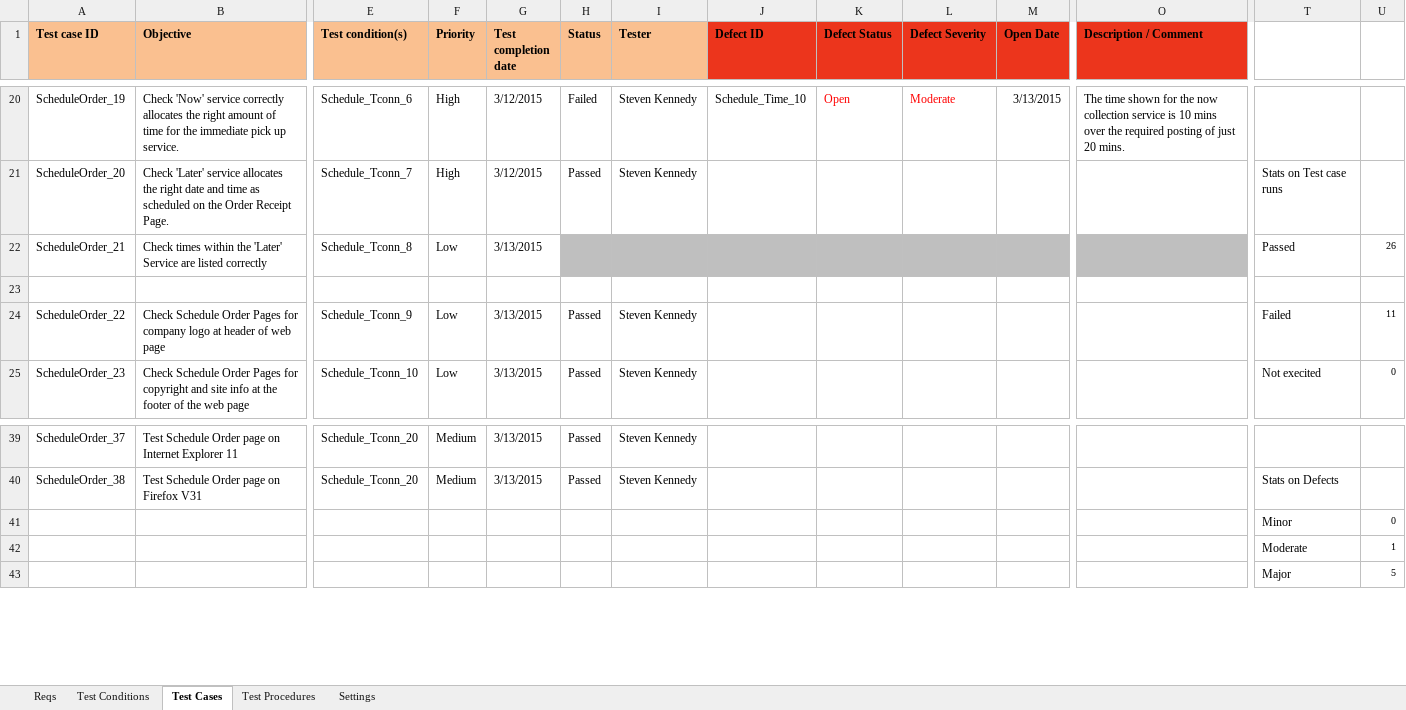
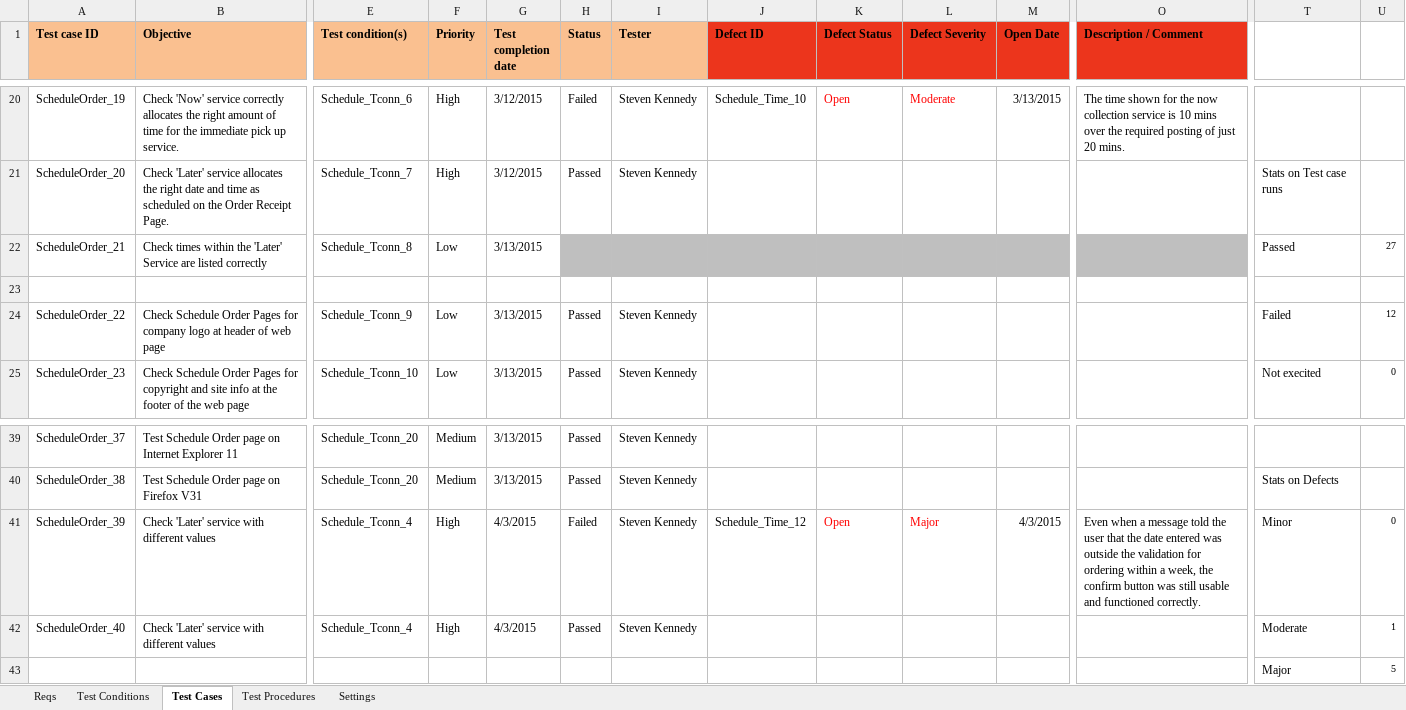
Before and after one commit to KevinOHare/Software-Testing-And-Verification, an Excel workbook: Testing Spreadsheet v1.0 OrderSchedulePage, Steven Kennedy.xlsx, sheet Test Cases, drawn as a sheet; only a part is shown, gaps mark what is left out; values as stored, in another font and other column widths than the file's, no borders; charts and pictures and conditional formats not drawn; removed rows and columns are numbered as before the commit, all else as after; rows hold the shown columns only; the diff names each change by its address in the sheet, - before the commit and + after, or states it on an @@ line.

Commit message:
update to order schedule page

```diff
--- a/Testing Spreadsheet v1.0 OrderSchedulePage, Steven Kennedy.xlsx (sheet Test Cases)
+++ b/Testing Spreadsheet v1.0 OrderSchedulePage, Steven Kennedy.xlsx (sheet Test Cases)
-U22: 26
+U22: 27
-U24: 11
+U24: 12
-row 41:  |  |  |  |  |  |  |  |  |  |  |  | Minor | 0
-row 42:  |  |  |  |  |  |  |  |  |  |  |  | Moderate | 1
+row 41: ScheduleOrder_39 | Check 'Later' service with different values | Schedule_Tconn_4 | High | 4/3/2015 | Failed | Steven Kennedy | Schedule_Time_12 | Open | Major | 4/3/2015 | Even when a message told the user that the date entered was outside the validation for ordering within a week, the confirm button was still usable and functioned correctly. | Minor | 0
+row 42: ScheduleOrder_40 | Check 'Later' service with different values | Schedule_Tconn_4 | High | 4/3/2015 | Passed | Steven Kennedy |  |  |  |  |  | Moderate | 1
```
Also changed, not shown: sheet Test Procedures, charts or pictures.
